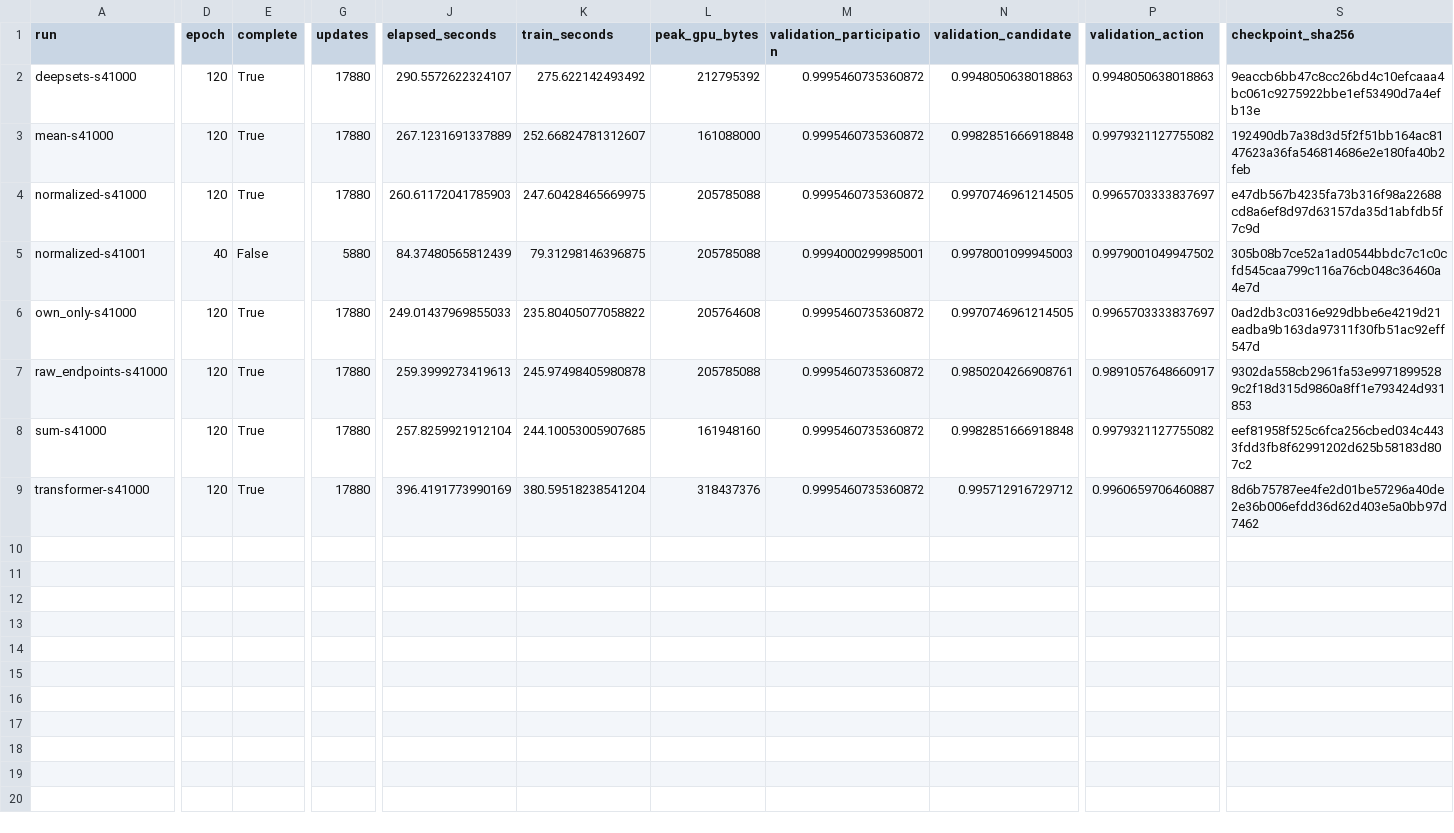
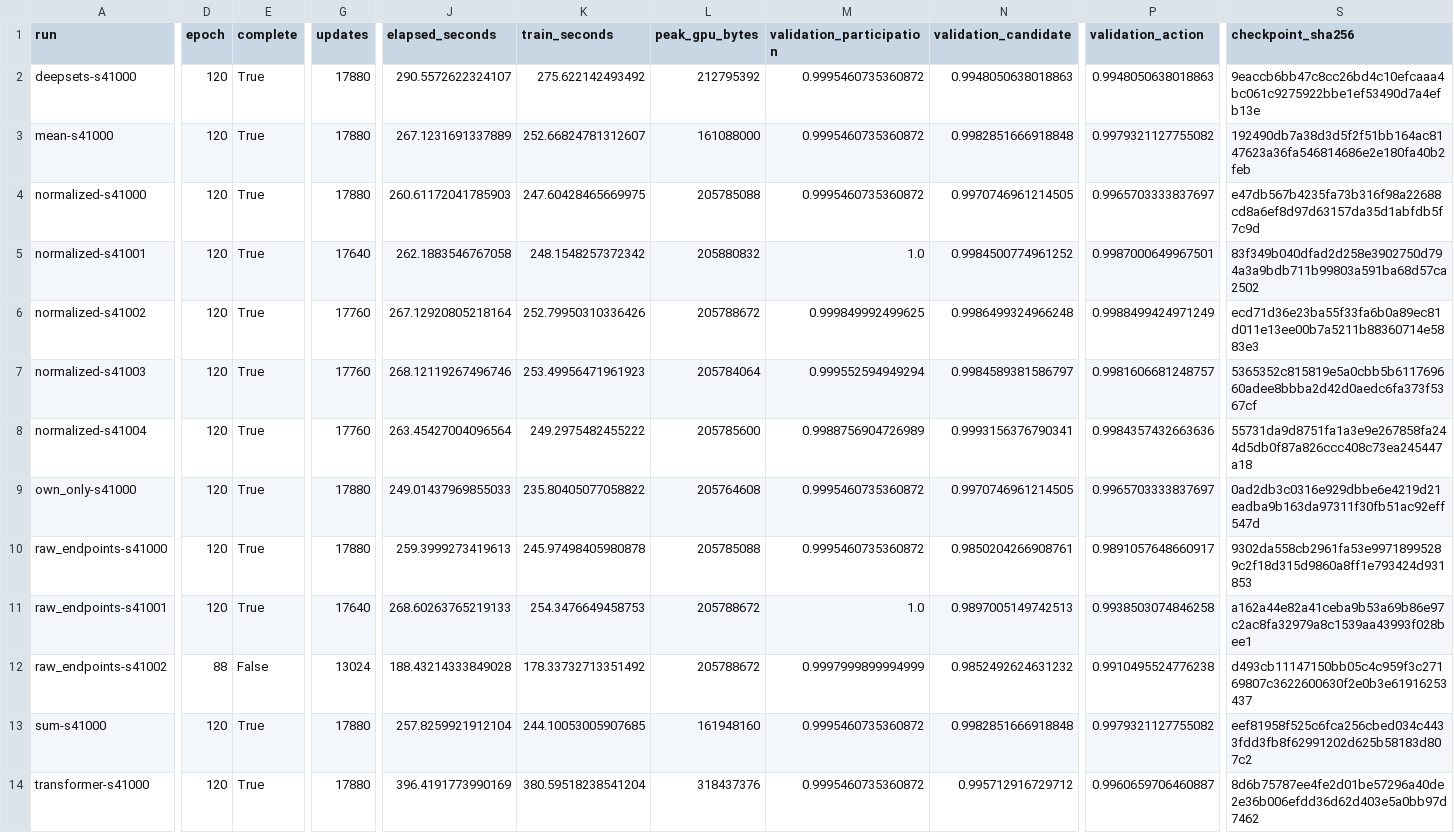
Before and after one commit to mrioswilson/distributed-coloring-learning, a CSV file: results/ucgnn-paper-study/training.csv, drawn as a sheet; only a part is shown, gaps mark what is left out; rows hold the shown columns only; the diff names each change by its address in the sheet, - before the commit and + after, or states it on an @@ line.

```diff
--- a/results/ucgnn-paper-study/training.csv
+++ b/results/ucgnn-paper-study/training.csv
-D5 (epoch): 40
+D5 (epoch): 120
-E5 (complete): False
+E5 (complete): True
-G5 (updates): 5880
+G5 (updates): 17640
-J5 (elapsed_seconds): 84.37480565812439
+J5 (elapsed_seconds): 262.1883546767058
-K5 (train_seconds): 79.31298146396875
+K5 (train_seconds): 248.1548257372342
-L5 (peak_gpu_bytes): 205785088
+L5 (peak_gpu_bytes): 205880832
-M5 (validation_participation): 0.9994000299985001
+M5 (validation_participation): 1.0
-N5 (validation_candidate): 0.9978001099945003
+N5 (validation_candidate): 0.9984500774961252
-P5 (validation_action): 0.9979001049947502
+P5 (validation_action): 0.9987000649967501
-S5 (checkpoint_sha256): 305b08b7ce52a1ad0544bbdc7c1c0cfd545caa799c116a76cb048c36460a4e7d
+S5 (checkpoint_sha256): 83f349b040dfad2d258e3902750d794a3a9bdb711b99803a591ba68d57ca2502
+row 6: normalized-s41002 | 120 | True | 17760 | 267.12920805218164 | 252.79950310336426 | 205788672 | 0.999849992499625 | 0.9986499324966248 | 0.9988499424971249 | ecd71d36e23ba55f33fa6b0a89ec81d011e13ee00b7a5211b88360714e5883e3
+row 7: normalized-s41003 | 120 | True | 17760 | 268.12119267496746 | 253.49956471961923 | 205784064 | 0.999552594949294 | 0.9984589381586797 | 0.9981606681248757 | 5365352c815819e5a0cbb5b611769660adee8bbba2d42d0aedc6fa373f5367cf
+row 8: normalized-s41004 | 120 | True | 17760 | 263.45427004096564 | 249.2975482455222 | 205785600 | 0.9988756904726989 | 0.9993156376790341 | 0.9984357432663636 | 55731da9d8751fa1a3e9e267858fa244d5db0f87a826ccc408c73ea245447a18
+row 11: raw_endpoints-s41001 | 120 | True | 17640 | 268.60263765219133 | 254.3476649458753 | 205788672 | 1.0 | 0.9897005149742513 | 0.9938503074846258 | a162a44e82a41ceba9b53a69b86e97c2ac8fa32979a8c1539aa43993f028bee1
+row 12: raw_endpoints-s41002 | 88 | False | 13024 | 188.43214333849028 | 178.33732713351492 | 205788672 | 0.9997999899994999 | 0.9852492624631232 | 0.9910495524776238 | d493cb11147150bb05c4c959f3c27169807c3622600630f2e0b3e61916253437
```
Also changed, not shown: results/ucgnn-paper-study/causal-isolation-audit.csv, 45 other files.
